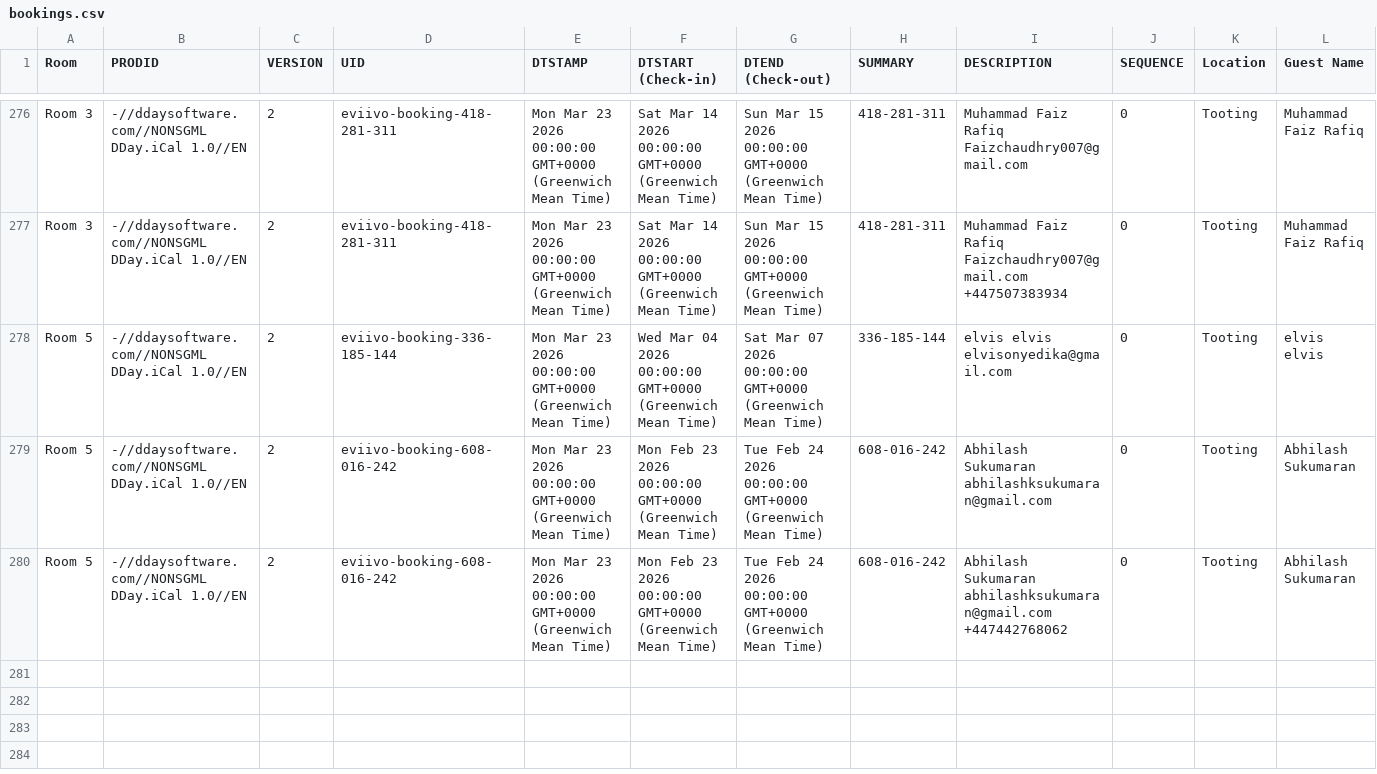
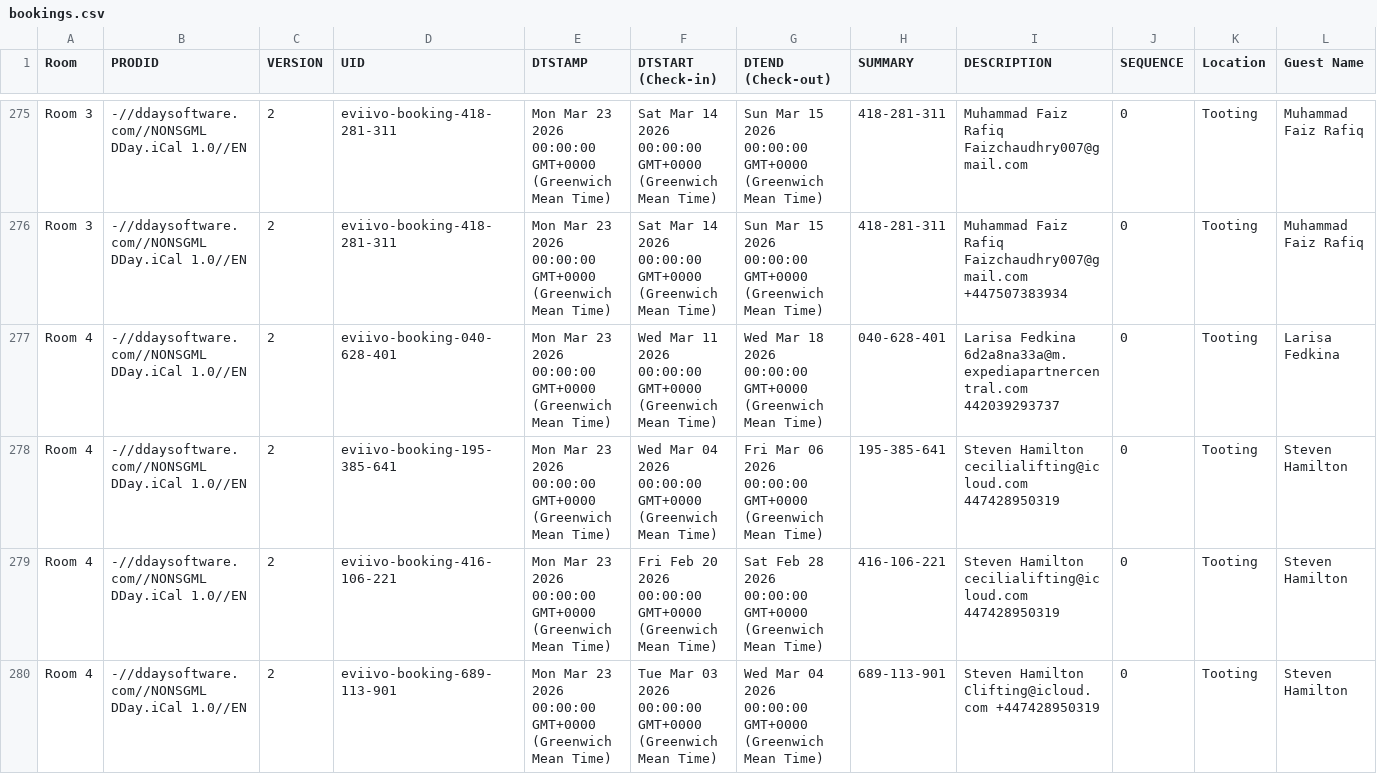
Before and after one commit to McConnell-Properties/ttlock-auto-codes, a CSV file: automation-data/bookings.csv, drawn as a sheet; only a part is shown, gaps mark what is left out; the shorter side is filled out with more unchanged rows; rows hold the shown columns only; the diff covers the shown part only; the diff names each change by its address in the sheet, - before the commit and + after, or states it on an @@ line.

Commit message:
Update bookings.csv from GAS

```diff
--- a/automation-data/bookings.csv
+++ b/automation-data/bookings.csv
+row 277: Room 4 | -//ddaysoftware.com//NONSGML DDay.iCal 1.0//EN | 2 | eviivo-booking-040-628-401 | Mon Mar 23 2026 00:00:00 GMT+0000 (Greenwich Mean Time) | Wed Mar 11 2026 00:00:00 GMT+0000 (Greenwich Mean Time) | Wed Mar 18 2026 00:00:00 GMT+0000 (Greenwich Mean Time) | 040-628-401 | Larisa Fedkina 6d2a8na33a@m.expediapartnercentral.com 442039293737 | 0 | Tooting | Larisa Fedkina
+row 278: Room 4 | -//ddaysoftware.com//NONSGML DDay.iCal 1.0//EN | 2 | eviivo-booking-195-385-641 | Mon Mar 23 2026 00:00:00 GMT+0000 (Greenwich Mean Time) | Wed Mar 04 2026 00:00:00 GMT+0000 (Greenwich Mean Time) | Fri Mar 06 2026 00:00:00 GMT+0000 (Greenwich Mean Time) | 195-385-641 | Steven Hamilton cecilialifting@icloud.com 447428950319 | 0 | Tooting | Steven Hamilton
+row 279: Room 4 | -//ddaysoftware.com//NONSGML DDay.iCal 1.0//EN | 2 | eviivo-booking-416-106-221 | Mon Mar 23 2026 00:00:00 GMT+0000 (Greenwich Mean Time) | Fri Feb 20 2026 00:00:00 GMT+0000 (Greenwich Mean Time) | Sat Feb 28 2026 00:00:00 GMT+0000 (Greenwich Mean Time) | 416-106-221 | Steven Hamilton cecilialifting@icloud.com 447428950319 | 0 | Tooting | Steven Hamilton
+row 280: Room 4 | -//ddaysoftware.com//NONSGML DDay.iCal 1.0//EN | 2 | eviivo-booking-689-113-901 | Mon Mar 23 2026 00:00:00 GMT+0000 (Greenwich Mean Time) | Tue Mar 03 2026 00:00:00 GMT+0000 (Greenwich Mean Time) | Wed Mar 04 2026 00:00:00 GMT+0000 (Greenwich Mean Time) | 689-113-901 | Steven Hamilton Clifting@icloud.com +447428950319 | 0 | Tooting | Steven Hamilton
```
Also changed, not shown: 8 added rows and 1 removed row elsewhere in this file.
